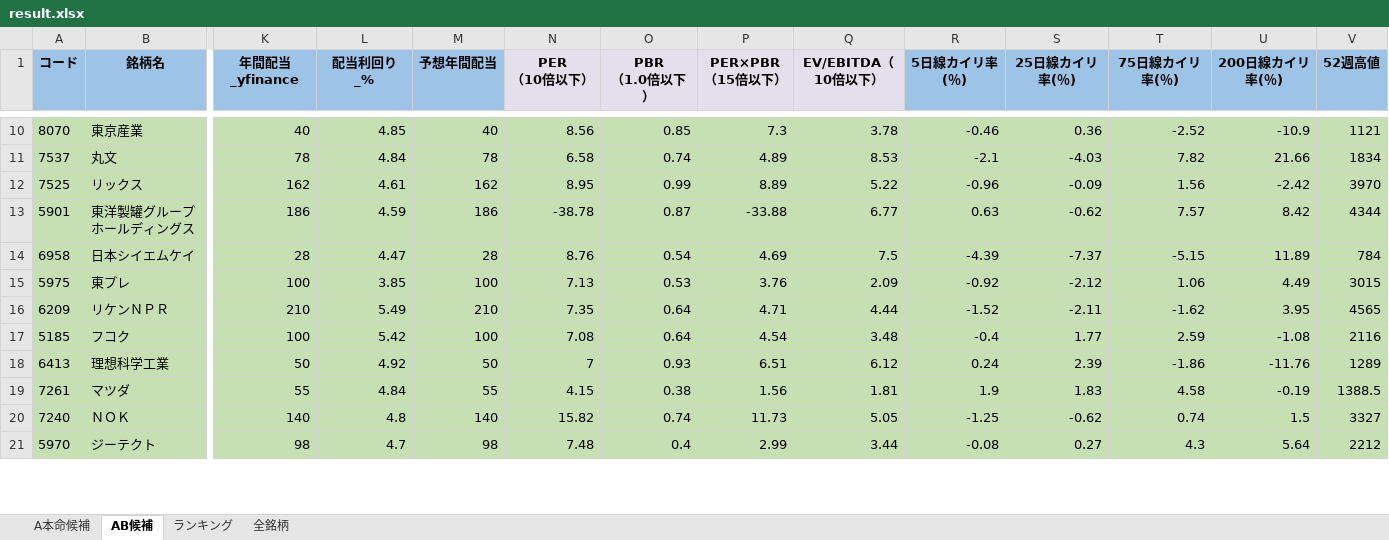
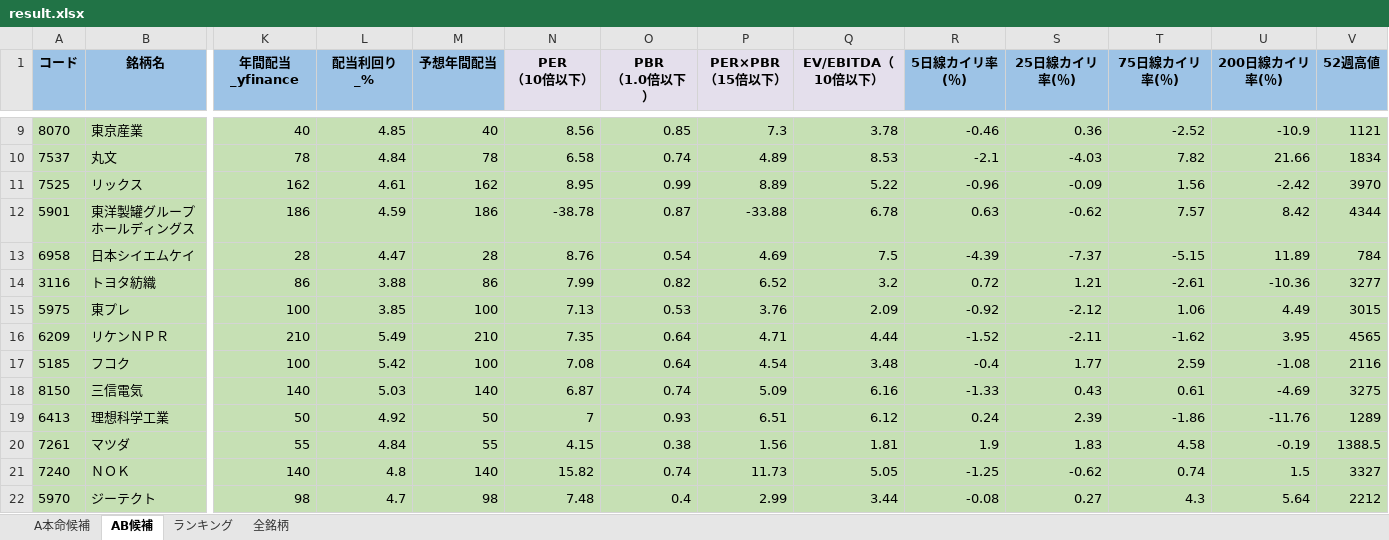
Before and after one commit to ku0909/screening, an Excel workbook: result.xlsx, sheet AB候補, drawn as a sheet; only a part is shown, gaps mark what is left out; values as stored, in another font and other column widths than the file's, no borders; addresses are those after the commit; rows hold the shown columns only; the diff covers the shown part only; the diff names each change by its address in the sheet, - before the commit and + after, or states it on an @@ line.

```diff
--- a/result.xlsx (sheet AB候補)
+++ b/result.xlsx (sheet AB候補)
-Q12 (EV/EBITDA（10倍以下）): 6.77
+Q12 (EV/EBITDA（10倍以下）): 6.78
+row 14: 3116 | トヨタ紡織 | 86 | 3.88 | 86 | 7.99 | 0.82 | 6.52 | 3.2 | 0.72 | 1.21 | -2.61 | -10.36 | 3277
+row 18: 8150 | 三信電気 | 140 | 5.03 | 140 | 6.87 | 0.74 | 5.09 | 6.16 | -1.33 | 0.43 | 0.61 | -4.69 | 3275
```
Also changed, not shown: 3 added rows, 3 removed rows and 31 edited cells elsewhere in this sheet, sheet 全銘柄, sheet ランキング, sheet A本命候補, 1 other file.
